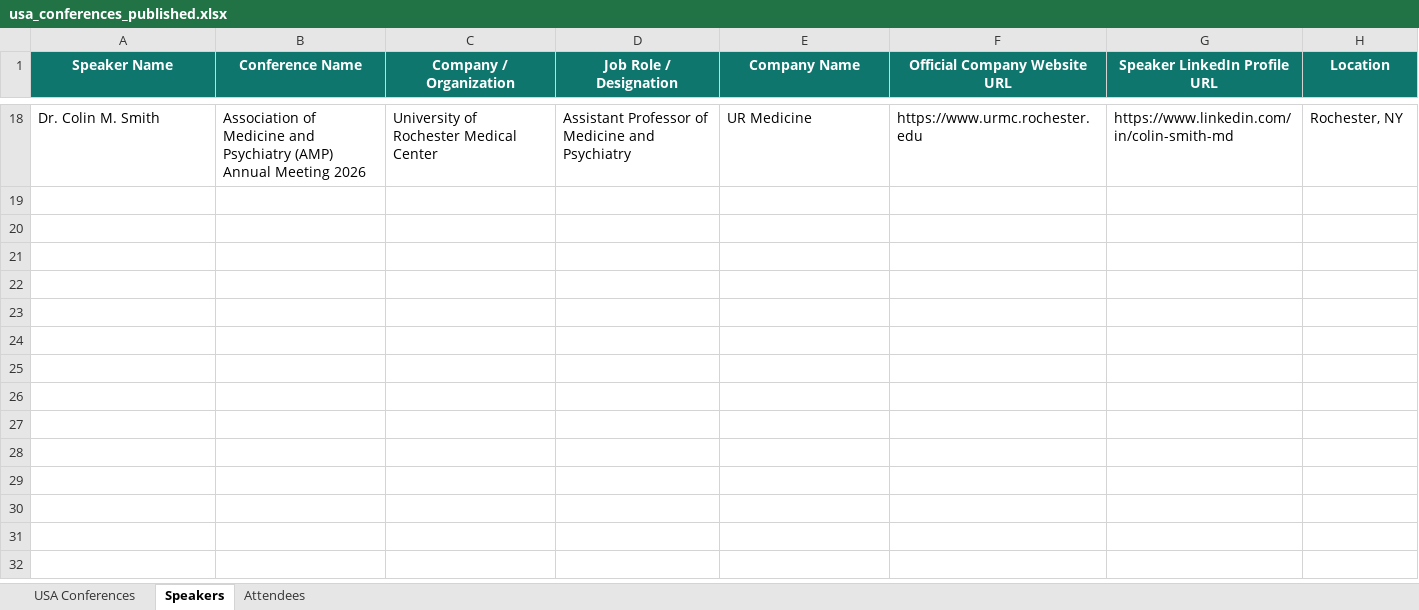
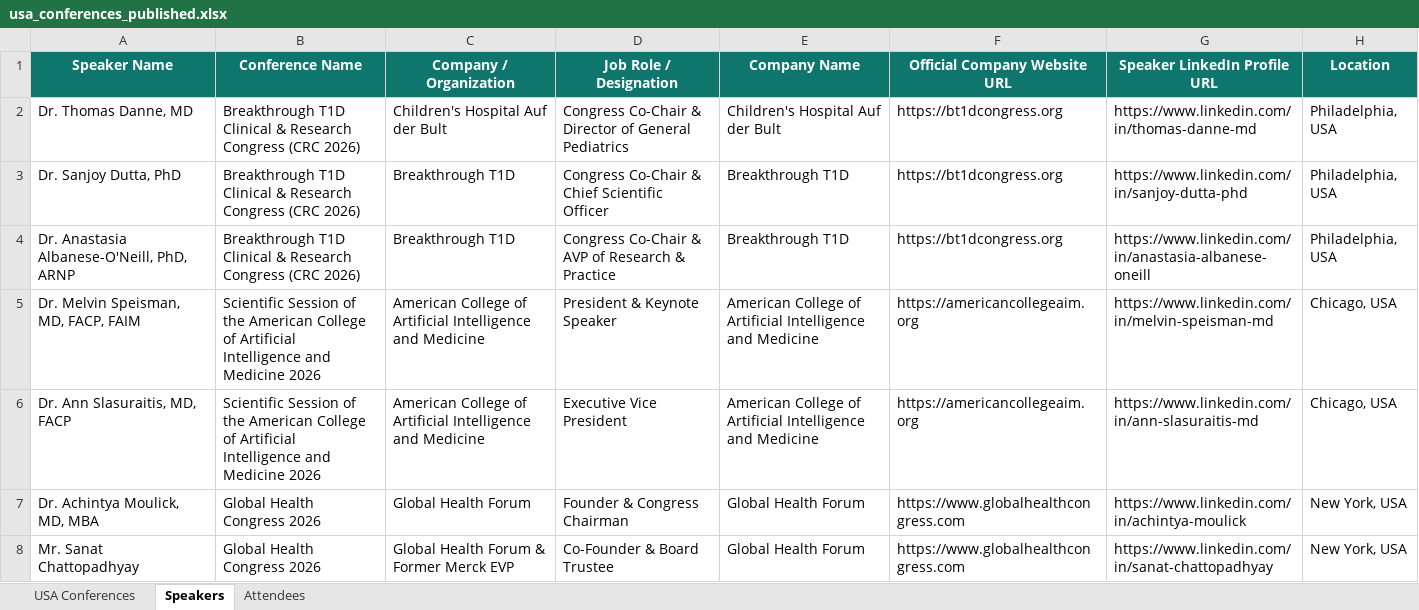
Before and after one commit to Jeeva-6305/conference-agent-adople, an Excel workbook: data/excel/usa_conferences_published.xlsx, sheet Speakers, drawn as a sheet; only a part is shown, gaps mark what is left out; values as stored, in another font and other column widths than the file's, no borders; removed rows and columns are numbered as before the commit, all else as after; the diff covers the shown part only; the diff names each change by its address in the sheet, - before the commit and + after, or states it on an @@ line.

```diff
--- a/data/excel/usa_conferences_published.xlsx (sheet Speakers)
+++ b/data/excel/usa_conferences_published.xlsx (sheet Speakers)
-row 18: Dr. Colin M. Smith | Association of Medicine and Psychiatry (AMP) Annual Meeting 2026 | University of Rochester Medical Center | Assistant Professor of Medicine and Psychiatry | UR Medicine | https://www.urmc.rochester.edu | https://www.linkedin.com/in/colin-smith-md | Rochester, NY
+row 2: Dr. Thomas Danne, MD | Breakthrough T1D Clinical & Research Congress (CRC 2026) | Children's Hospital Auf der Bult | Congress Co-Chair & Director of General Pediatrics | Children's Hospital Auf der Bult | https://bt1dcongress.org | https://www.linkedin.com/in/thomas-danne-md | Philadelphia, USA
+row 3: Dr. Sanjoy Dutta, PhD | Breakthrough T1D Clinical & Research Congress (CRC 2026) | Breakthrough T1D | Congress Co-Chair & Chief Scientific Officer | Breakthrough T1D | https://bt1dcongress.org | https://www.linkedin.com/in/sanjoy-dutta-phd | Philadelphia, USA
+row 4: Dr. Anastasia Albanese-O'Neill, PhD, ARNP | Breakthrough T1D Clinical & Research Congress (CRC 2026) | Breakthrough T1D | Congress Co-Chair & AVP of Research & Practice | Breakthrough T1D | https://bt1dcongress.org | https://www.linkedin.com/in/anastasia-albanese-oneill | Philadelphia, USA
+row 5: Dr. Melvin Speisman, MD, FACP, FAIM | Scientific Session of the American College of Artificial Intelligence and Medicine 2026 | American College of Artificial Intelligence and Medicine | President & Keynote Speaker | American College of Artificial Intelligence and Medicine | https://americancollegeaim.org | https://www.linkedin.com/in/melvin-speisman-md | Chicago, USA
+row 6: Dr. Ann Slasuraitis, MD, FACP | Scientific Session of the American College of Artificial Intelligence and Medicine 2026 | American College of Artificial Intelligence and Medicine | Executive Vice President | American College of Artificial Intelligence and Medicine | https://americancollegeaim.org | https://www.linkedin.com/in/ann-slasuraitis-md | Chicago, USA
+row 7: Dr. Achintya Moulick, MD, MBA | Global Health Congress 2026 | Global Health Forum | Founder & Congress Chairman | Global Health Forum | https://www.globalhealthcongress.com | https://www.linkedin.com/in/achintya-moulick | New York, USA
+row 8: Mr. Sanat Chattopadhyay | Global Health Congress 2026 | Global Health Forum & Former Merck EVP | Co-Founder & Board Trustee | Global Health Forum | https://www.globalhealthcongress.com | https://www.linkedin.com/in/sanat-chattopadhyay | New York, USA
```
Also changed, not shown: 14 added rows and 16 removed rows elsewhere in this sheet, sheet USA Conferences, sheet Attendees, 25 other files.
